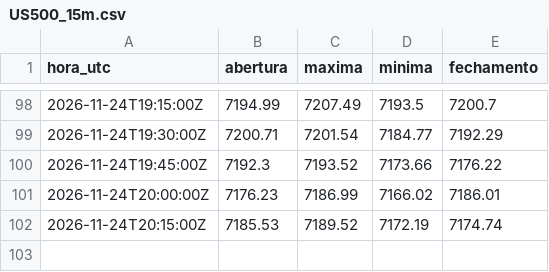
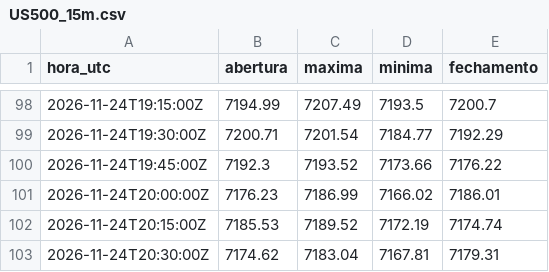
Before and after one commit to Rvichiato/Avalia-o-Trade, a CSV file: dados/tv/US500_15m.csv, drawn as a sheet; only a part is shown, gaps mark what is left out; the diff names each change by its address in the sheet, - before the commit and + after, or states it on an @@ line.

```diff
--- a/dados/tv/US500_15m.csv
+++ b/dados/tv/US500_15m.csv
+row 103: 2026-11-24T20:30:00Z | 7174.62 | 7183.04 | 7167.81 | 7179.31
```
Also changed, not shown: dados/tv/EURUSD_15m.csv, dados/tv/USDJPY_15m.csv, 2 other files.
